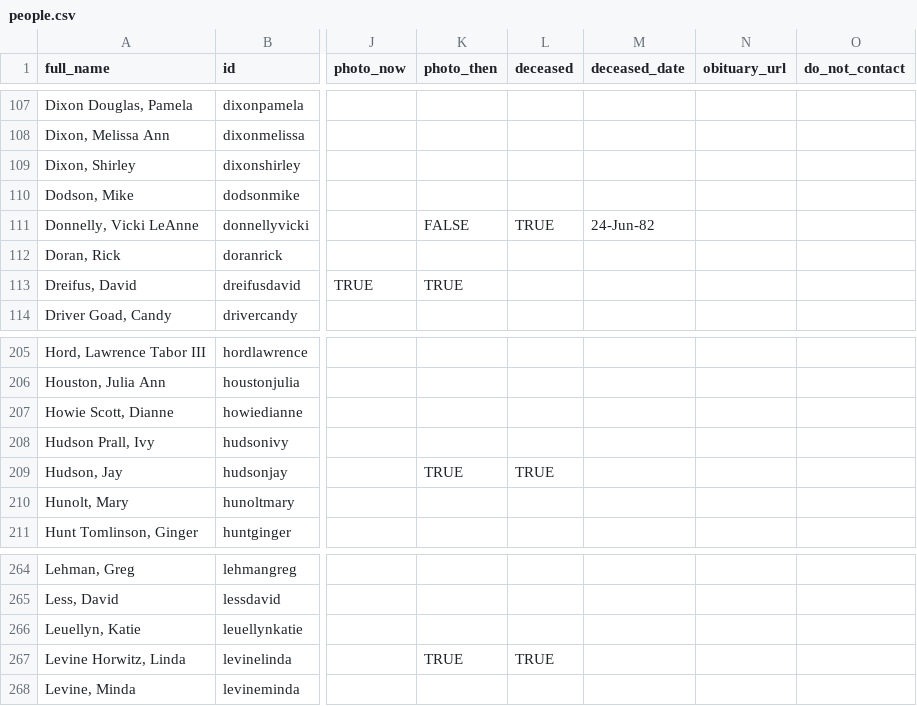
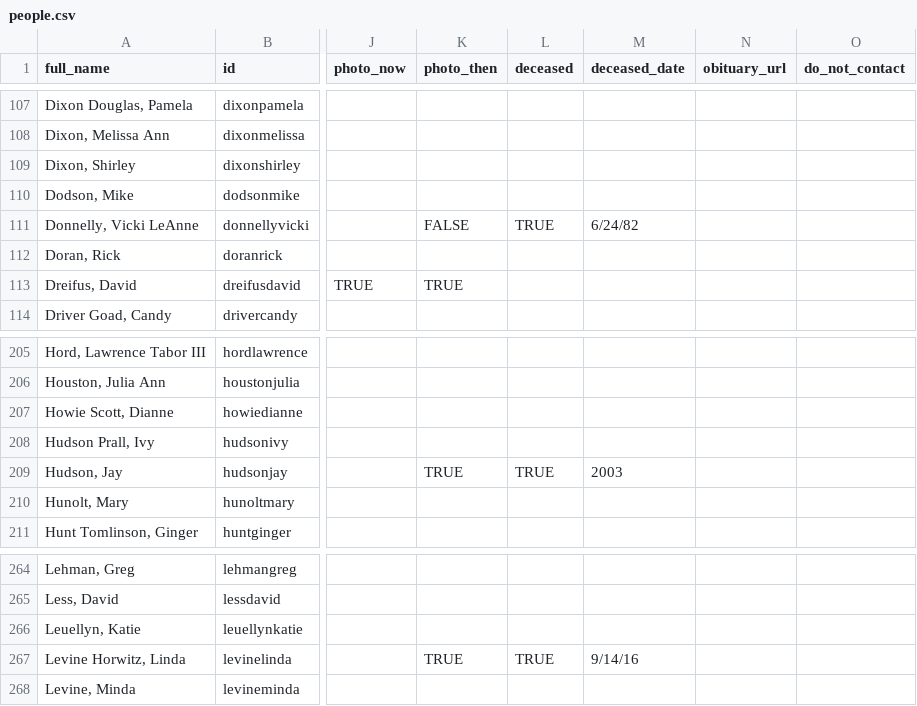
Before and after one commit to johnmparkinson/whs70, a CSV file: src/data/people.csv, drawn as a sheet; only a part is shown, gaps mark what is left out; the diff names each change by its address in the sheet, - before the commit and + after, or states it on an @@ line.

Commit message:
updated Memorials

```diff
--- a/src/data/people.csv
+++ b/src/data/people.csv
-M111 (deceased_date): 24-Jun-82
+M111 (deceased_date): 6/24/82
-M209 (deceased_date): (empty)
+M209 (deceased_date): 2003
-M267 (deceased_date): (empty)
+M267 (deceased_date): 9/14/16
```
